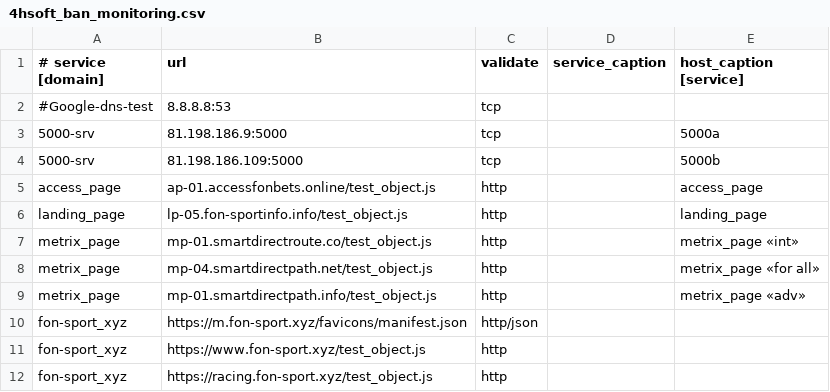
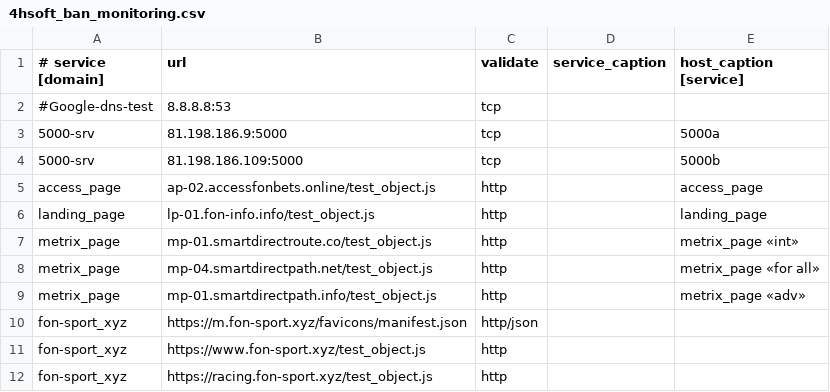
Before and after one commit to fbcloudstuff/apps, a CSV file: ban-monitoring/4hsoft_ban_monitoring.csv, drawn as a sheet; only a part is shown.

Commit message:
update ban-monitoring.csv

```diff
--- a/ban-monitoring/4hsoft_ban_monitoring.csv
+++ b/ban-monitoring/4hsoft_ban_monitoring.csv
@@ -4,4 +4,4 @@
 5000-srv;81.198.186.109:5000;tcp;;5000b
-access_page;ap-01.accessfonbets.online/test_object.js;http;;access_page
-landing_page;lp-05.fon-sportinfo.info/test_object.js;http;;landing_page
+access_page;ap-02.accessfonbets.online/test_object.js;http;;access_page
+landing_page;lp-01.fon-info.info/test_object.js;http;;landing_page
 metrix_page;mp-01.smartdirectroute.co/test_object.js;http;;metrix_page «int»
```
